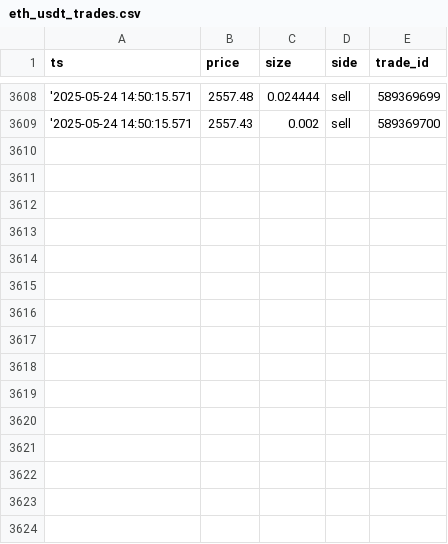
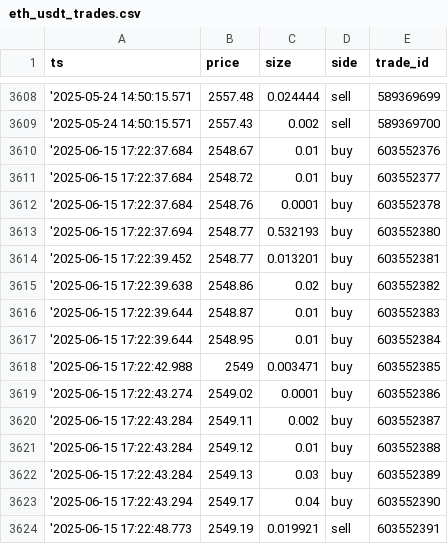
Before and after one commit to JVS-Capital/capstone, a CSV file: data/eth_usdt_trades.csv, drawn as a sheet; only a part is shown, gaps mark what is left out; the diff names each change by its address in the sheet, - before the commit and + after, or states it on an @@ line.

```diff
--- a/data/eth_usdt_trades.csv
+++ b/data/eth_usdt_trades.csv
+row 3610: '2025-06-15 17:22:37.684 | 2548.67 | 0.01 | buy | 603552376
+row 3611: '2025-06-15 17:22:37.684 | 2548.72 | 0.01 | buy | 603552377
+row 3612: '2025-06-15 17:22:37.684 | 2548.76 | 0.0001 | buy | 603552378
+row 3613: '2025-06-15 17:22:37.694 | 2548.77 | 0.532193 | buy | 603552380
+row 3614: '2025-06-15 17:22:39.452 | 2548.77 | 0.013201 | buy | 603552381
+row 3615: '2025-06-15 17:22:39.638 | 2548.86 | 0.02 | buy | 603552382
+row 3616: '2025-06-15 17:22:39.644 | 2548.87 | 0.01 | buy | 603552383
+row 3617: '2025-06-15 17:22:39.644 | 2548.95 | 0.01 | buy | 603552384
+row 3618: '2025-06-15 17:22:42.988 | 2549 | 0.003471 | buy | 603552385
+row 3619: '2025-06-15 17:22:43.274 | 2549.02 | 0.0001 | buy | 603552386
+row 3620: '2025-06-15 17:22:43.284 | 2549.11 | 0.002 | buy | 603552387
+row 3621: '2025-06-15 17:22:43.284 | 2549.12 | 0.01 | buy | 603552388
+row 3622: '2025-06-15 17:22:43.284 | 2549.13 | 0.03 | buy | 603552389
+row 3623: '2025-06-15 17:22:43.294 | 2549.17 | 0.04 | buy | 603552390
+row 3624: '2025-06-15 17:22:48.773 | 2549.19 | 0.019921 | sell | 603552391
```
Also changed, not shown: data/btc_usdt_trades.csv, data/sol_usdt_trades.csv, 2 other files.
